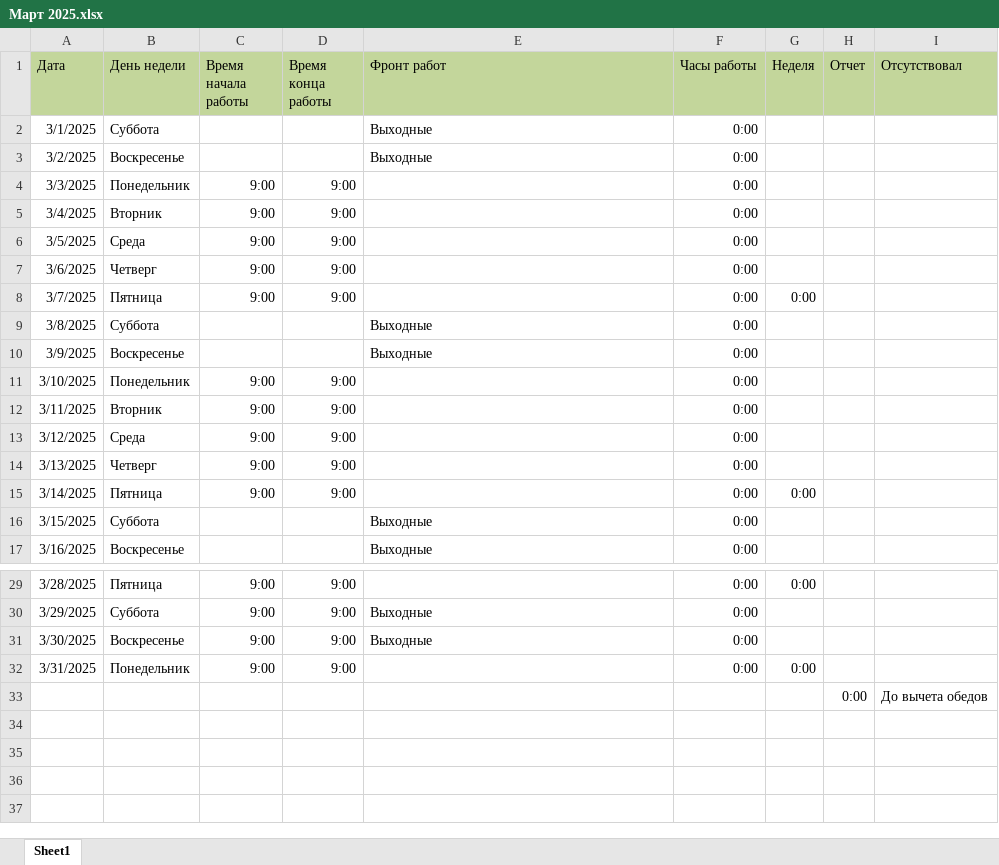
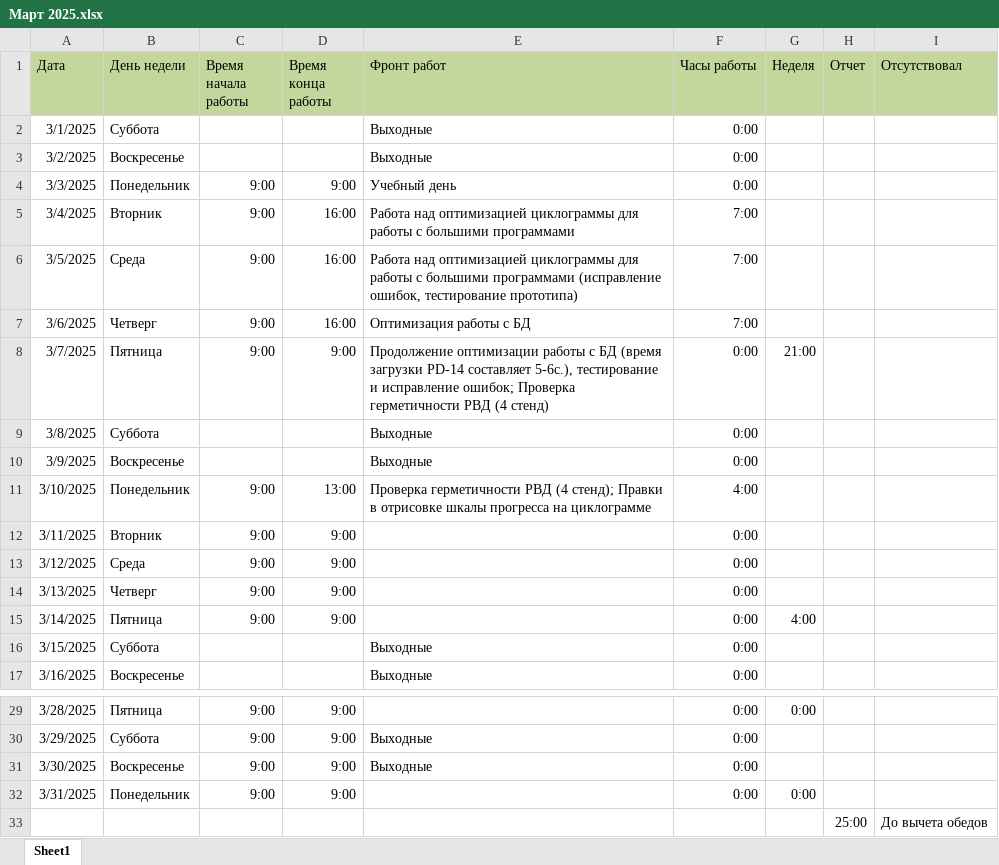
Before and after one commit to SergAub/-, an Excel workbook: Март 2025.xlsx, sheet Sheet1, drawn as a sheet; only a part is shown, gaps mark what is left out; values as stored, in another font and other column widths than the file's, no borders; the diff names each change by its address in the sheet, - before the commit and + after, or states it on an @@ line.

```diff
--- a/Март 2025.xlsx (sheet Sheet1)
+++ b/Март 2025.xlsx (sheet Sheet1)
-E4 (Фронт работ): (empty)
+E4 (Фронт работ): Учебный день
-D5:D7 (Время конца работы): 9:00
+D5:D7 (Время конца работы): 16:00
-E5 (Фронт работ): (empty)
+E5 (Фронт работ): Работа над оптимизацией циклограммы для работы с большими программами
-F5:F7 (Часы работы): 0:00
+F5:F7 (Часы работы): 7:00
-E6 (Фронт работ): (empty)
+E6 (Фронт работ): Работа над оптимизацией циклограммы для работы с большими программами (исправление ошибок, тестирование прототипа)
-E7 (Фронт работ): (empty)
+E7 (Фронт работ): Оптимизация работы с БД
-E8 (Фронт работ): (empty)
+E8 (Фронт работ): Продолжение оптимизации работы с БД (время загрузки PD-14 составляет 5-6с.), тестирование и исправление ошибок; Проверка герметичности РВД (4 стенд)
-G8 (Неделя): 0:00
+G8 (Неделя): 21:00
-D11 (Время конца работы): 9:00
+D11 (Время конца работы): 13:00
-E11 (Фронт работ): (empty)
+E11 (Фронт работ): Проверка герметичности РВД (4 стенд); Правки в отрисовке шкалы прогресса на циклограмме
-F11 (Часы работы): 0:00
+F11 (Часы работы): 4:00
-G15 (Неделя): 0:00
+G15 (Неделя): 4:00
-H33 (Отчет): 0:00
+H33 (Отчет): 25:00
```
